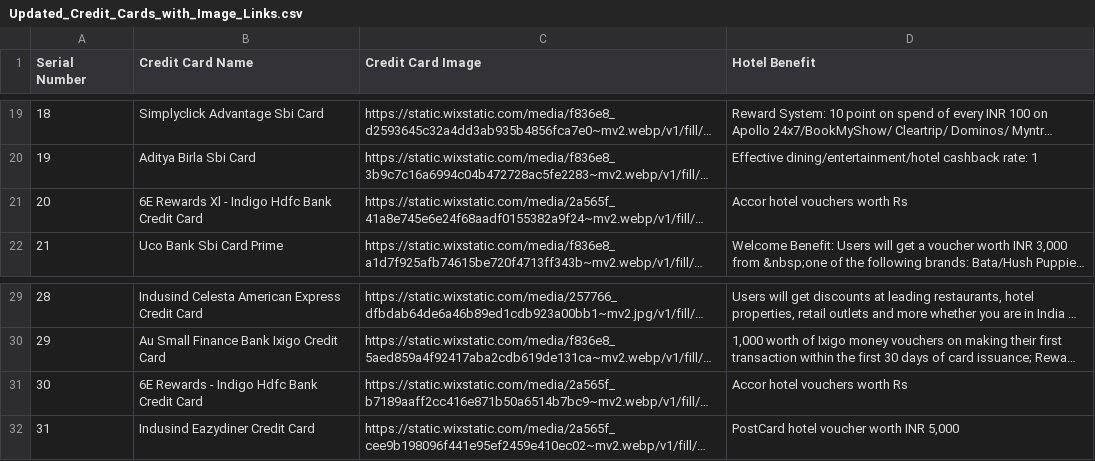
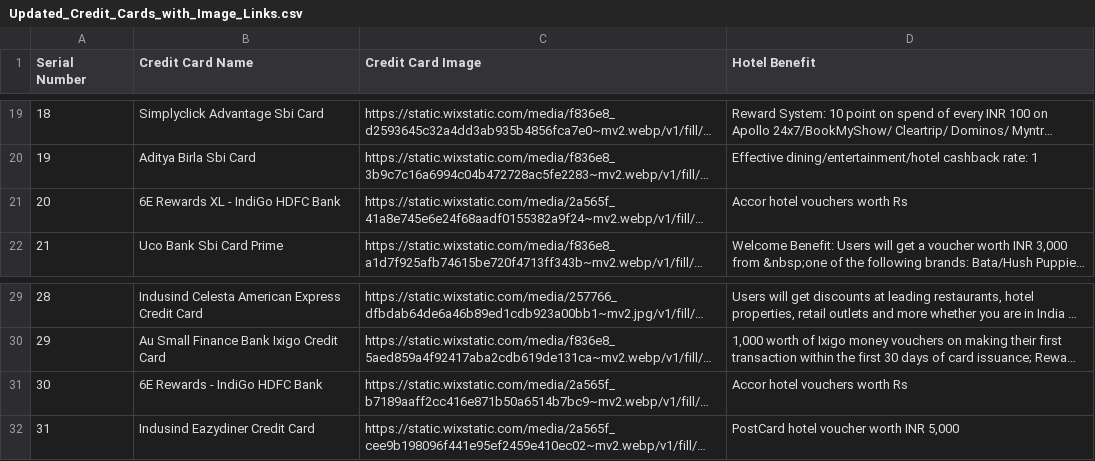
Before and after one commit to Suman-Goswami/Hotel-Offers, a CSV file: public/Updated_Credit_Cards_with_Image_Links.csv, drawn as a sheet; only a part is shown, gaps mark what is left out; long unchanged cells end in …; the diff names each change by its address in the sheet, - before the commit and + after, or states it on an @@ line.

```diff
--- a/public/Updated_Credit_Cards_with_Image_Links.csv
+++ b/public/Updated_Credit_Cards_with_Image_Links.csv
-B21 (Credit Card Name): 6E Rewards Xl - Indigo Hdfc Bank Credit Card
+B21 (Credit Card Name): 6E Rewards XL - IndiGo HDFC Bank
-B31 (Credit Card Name): 6E Rewards - Indigo Hdfc Bank Credit Card
+B31 (Credit Card Name): 6E Rewards - IndiGo HDFC Bank
```
Also changed, not shown: 18 other files.
